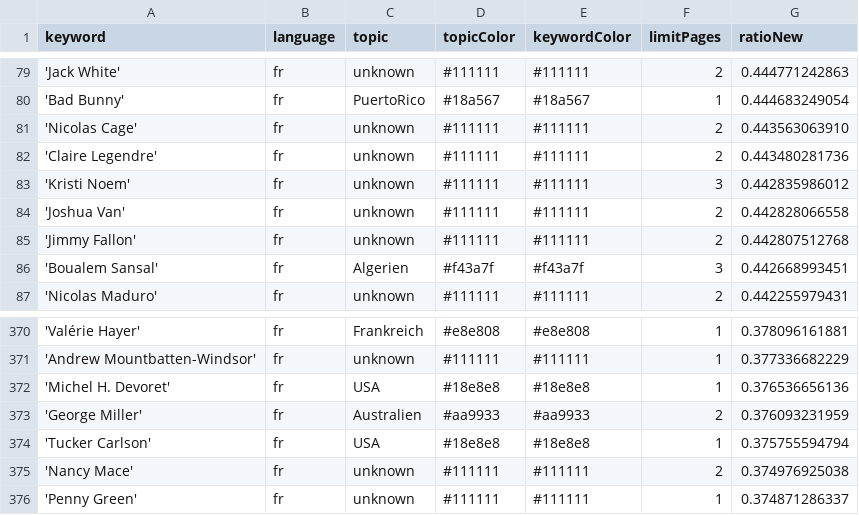
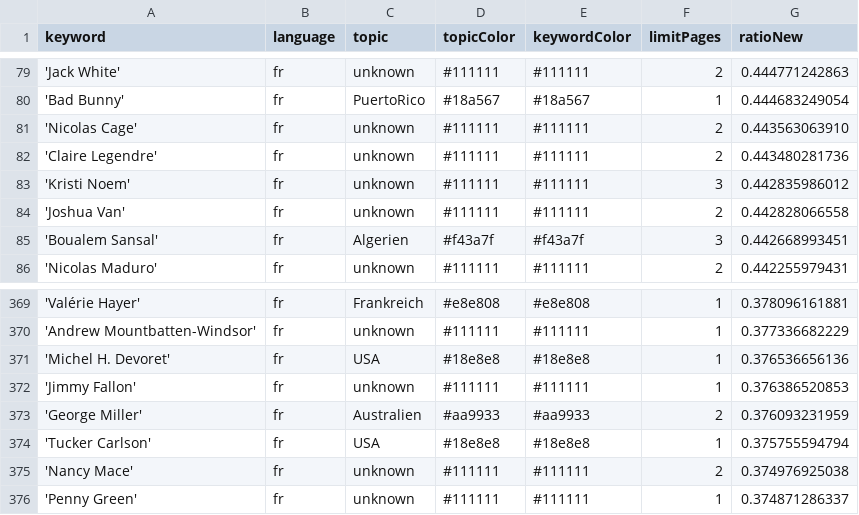
Before and after one commit to JoPhi24-news/gensChuchoter, a CSV file: keywords.csv, drawn as a sheet; only a part is shown, gaps mark what is left out.

Commit message:
Commit from GitHub Actions (harvest:0.0)

```diff
--- a/keywords.csv
+++ b/keywords.csv
@@ -84,3 +84,2 @@ keyword,language,topic,topicColor,keywordColor,limitPages,ratioNew
 'Joshua Van',fr,unknown,#111111,#111111,2,0.442828066558
-'Jimmy Fallon',fr,unknown,#111111,#111111,2,0.442807512768
 'Boualem Sansal',fr,Algerien,#f43a7f,#f43a7f,3,0.442668993451
@@ -372,2 +371,3 @@ keyword,language,topic,topicColor,keywordColor,limitPages,ratioNew
 'Michel H. Devoret',fr,USA,#18e8e8,#18e8e8,1,0.376536656136
+'Jimmy Fallon',fr,unknown,#111111,#111111,1,0.376386520853
 'George Miller',fr,Australien,#aa9933,#aa9933,2,0.376093231959
```
